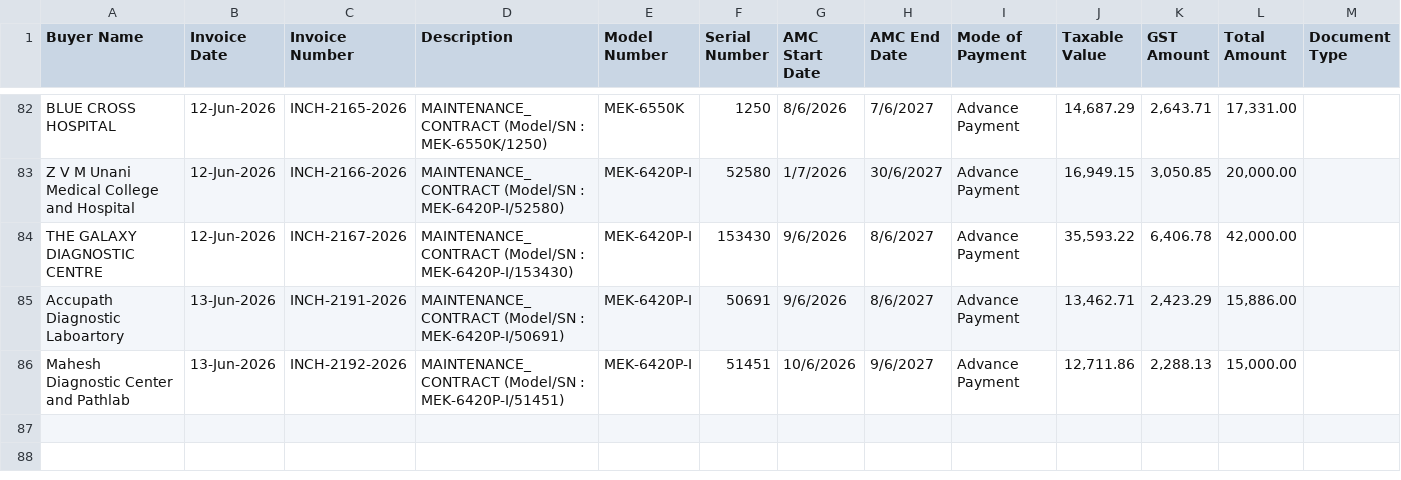
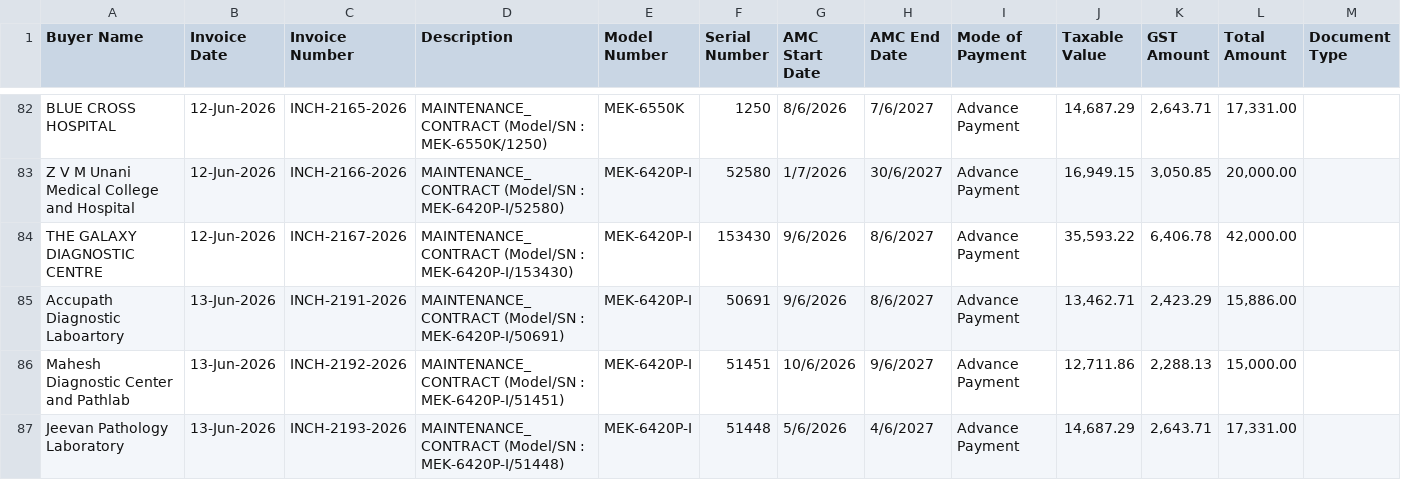
Before and after one commit to dehshat/invoice-tracker, a CSV file: Invoices_Database.csv, drawn as a sheet; only a part is shown, gaps mark what is left out.

Commit message:
Append new invoice data

```diff
--- a/Invoices_Database.csv
+++ b/Invoices_Database.csv
@@ -86 +86,2 @@
 "Mahesh Diagnostic Center and Pathlab","13-Jun-2026","INCH-2192-2026","MAINTENANCE_CONTRACT (Model/SN : MEK-6420P-I/51451)","MEK-6420P-I","51451","10/6/2026","9/6/2027","Advance Payment","12,711.86","2,288.13","15,000.00",""
+"Jeevan Pathology Laboratory","13-Jun-2026","INCH-2193-2026","MAINTENANCE_CONTRACT (Model/SN : MEK-6420P-I/51448)","MEK-6420P-I","51448","5/6/2026","4/6/2027","Advance Payment","14,687.29","2,643.71","17,331.00",""
```
